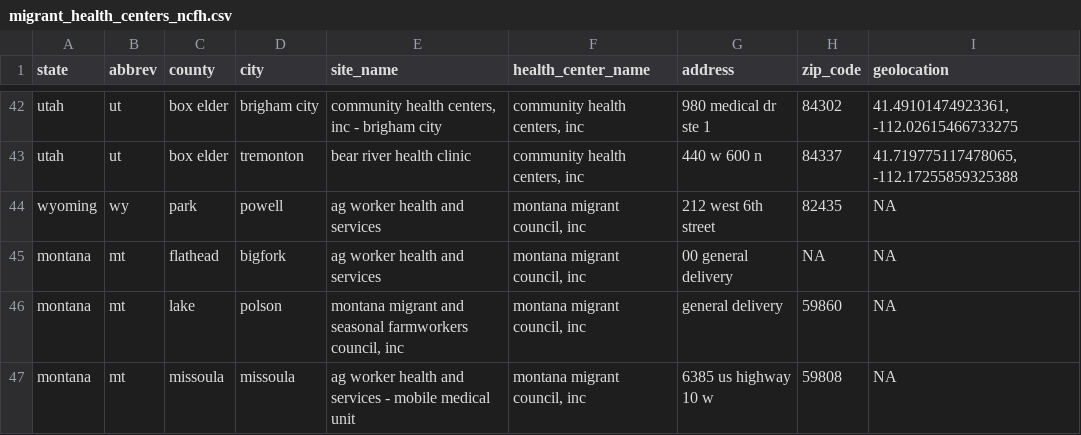
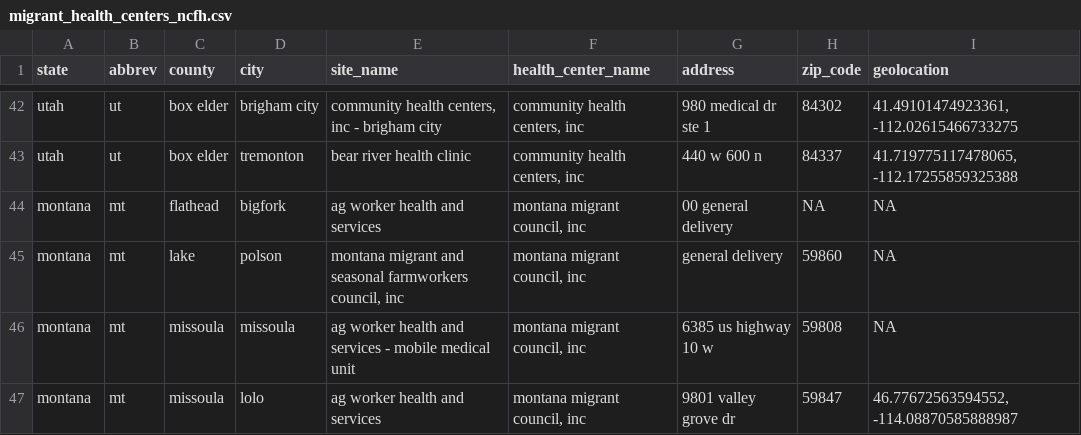
Before and after one commit to nmset0/HICAHS, a CSV file: workspace/migrant_health_centers_ncfh.csv, drawn as a sheet; only a part is shown, gaps mark what is left out; the shorter side is filled out with more unchanged rows; the diff names each change by its address in the sheet, - before the commit and + after, or states it on an @@ line.

Commit message:
Update data

```diff
--- a/workspace/migrant_health_centers_ncfh.csv
+++ b/workspace/migrant_health_centers_ncfh.csv
-row 44: wyoming | wy | park | powell | ag worker health and services | montana migrant council, inc | 212 west 6th street | 82435 | NA
```
